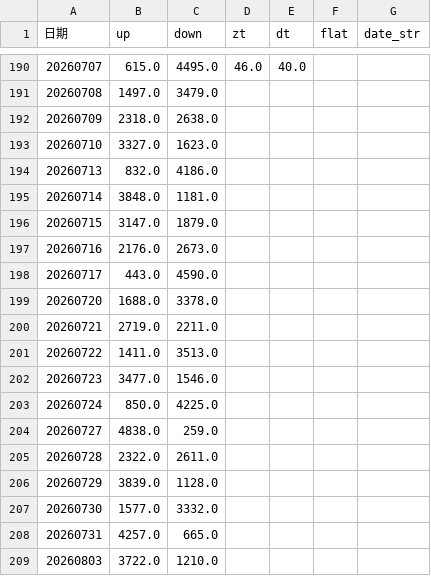
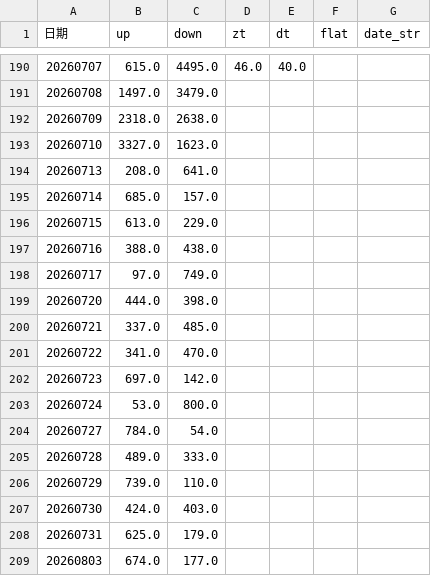
Before and after one commit to mengkai666/quant_factor_tutorial, a CSV file: data/sentiment_history_cache.csv, drawn as a sheet; only a part is shown, gaps mark what is left out; the diff covers the shown part only.

```diff
--- a/data/sentiment_history_cache.csv
+++ b/data/sentiment_history_cache.csv
@@ -193,17 +193,17 @@
 20260710,3327.0,1623.0,,,,
-20260713,832.0,4186.0,,,,
-20260714,3848.0,1181.0,,,,
-20260715,3147.0,1879.0,,,,
-20260716,2176.0,2673.0,,,,
-20260717,443.0,4590.0,,,,
-20260720,1688.0,3378.0,,,,
-20260721,2719.0,2211.0,,,,
-20260722,1411.0,3513.0,,,,
-20260723,3477.0,1546.0,,,,
-20260724,850.0,4225.0,,,,
-20260727,4838.0,259.0,,,,
-20260728,2322.0,2611.0,,,,
-20260729,3839.0,1128.0,,,,
-20260730,1577.0,3332.0,,,,
-20260731,4257.0,665.0,,,,
-20260803,3722.0,1210.0,,,,
+20260713,208.0,641.0,,,,
+20260714,685.0,157.0,,,,
+20260715,613.0,229.0,,,,
+20260716,388.0,438.0,,,,
+20260717,97.0,749.0,,,,
+20260720,444.0,398.0,,,,
+20260721,337.0,485.0,,,,
+20260722,341.0,470.0,,,,
+20260723,697.0,142.0,,,,
+20260724,53.0,800.0,,,,
+20260727,784.0,54.0,,,,
+20260728,489.0,333.0,,,,
+20260729,739.0,110.0,,,,
+20260730,424.0,403.0,,,,
+20260731,625.0,179.0,,,,
+20260803,674.0,177.0,,,,
```
Also changed, not shown: 28 edited cells elsewhere in this file, 1 other file.
